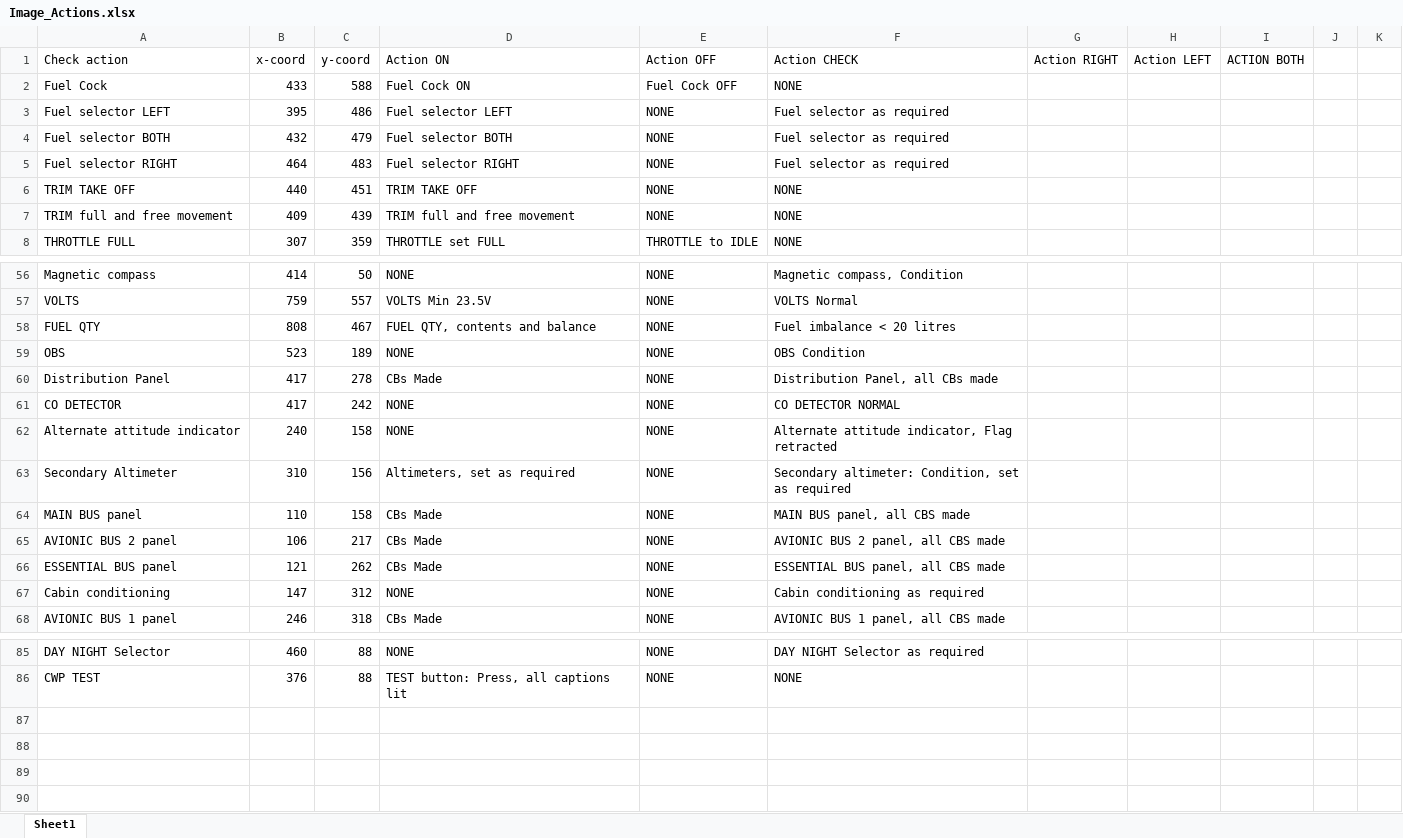
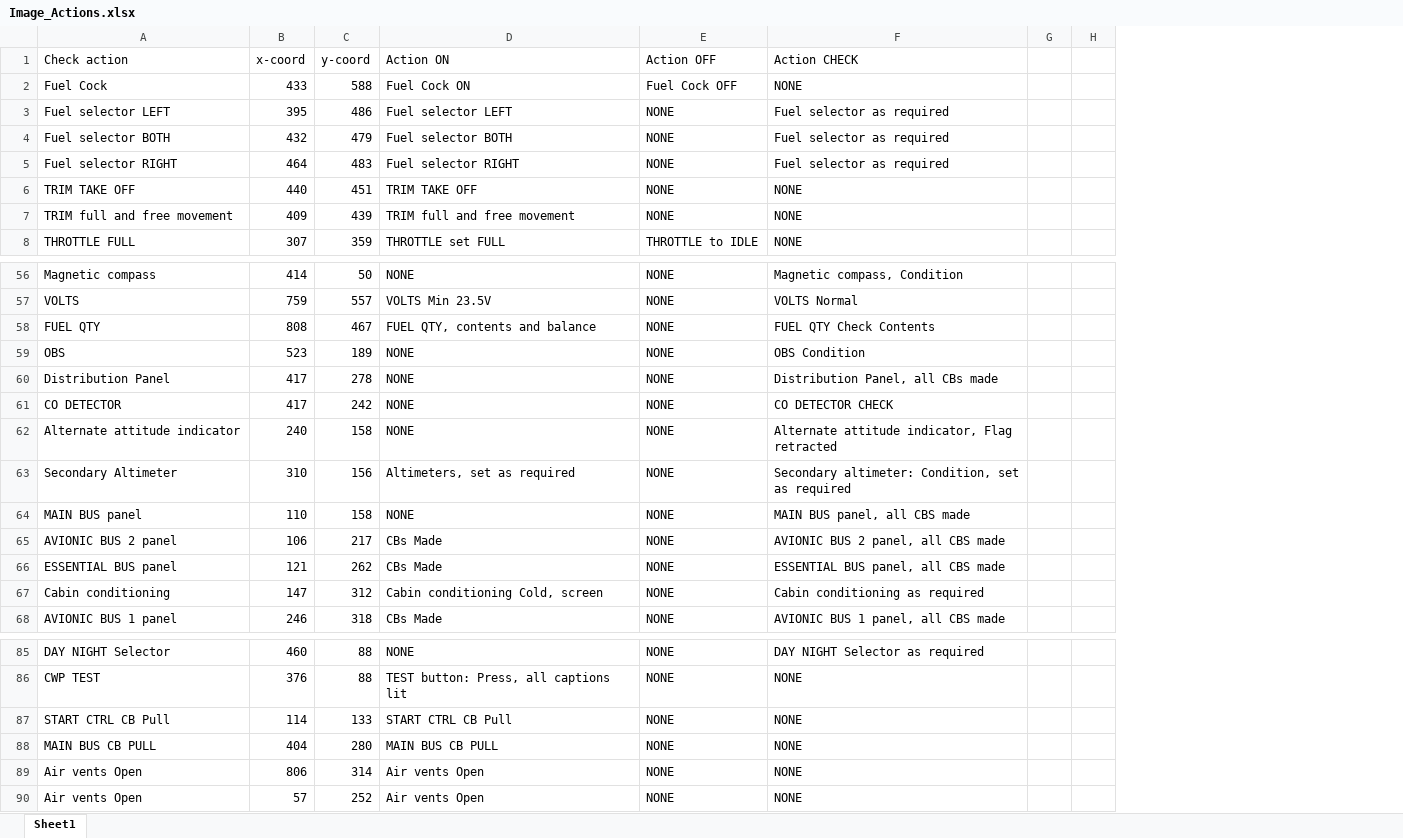
Before and after one commit to NWheelerpi/Checklist, an Excel workbook: Image_Actions.xlsx, sheet Sheet1, drawn as a sheet; only a part is shown, gaps mark what is left out; values as stored, in another font and other column widths than the file's, no cell formats; removed rows and columns are numbered as before the commit, all else as after; the diff covers the shown part only; the diff names each change by its address in the sheet, - before the commit and + after, or states it on an @@ line.

```diff
--- a/Image_Actions.xlsx (sheet Sheet1)
+++ b/Image_Actions.xlsx (sheet Sheet1)
-column G (Action RIGHT), empty
-column H (Action LEFT), empty
-column I (ACTION BOTH), empty
-F58 (Action CHECK): Fuel imbalance < 20 litres
+F58 (Action CHECK): FUEL QTY Check Contents
-D60 (Action ON): CBs Made
+D60 (Action ON): NONE
-F61 (Action CHECK): CO DETECTOR NORMAL
+F61 (Action CHECK): CO DETECTOR CHECK
-D64 (Action ON): CBs Made
+D64 (Action ON): NONE
-D67 (Action ON): NONE
+D67 (Action ON): Cabin conditioning Cold, screen
+row 87: START CTRL CB Pull | 114 | 133 | START CTRL CB Pull | NONE | NONE
+row 88: MAIN BUS CB PULL | 404 | 280 | MAIN BUS CB PULL | NONE | NONE
+row 89: Air vents Open | 806 | 314 | Air vents Open | NONE | NONE
+row 90: Air vents Open | 57 | 252 | Air vents Open | NONE | NONE
```
Also changed, not shown: 8 edited cells elsewhere in this sheet, cell formats, Tutor_Emergencies.xlsx.
